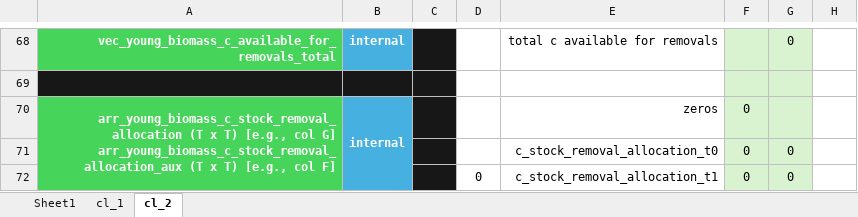
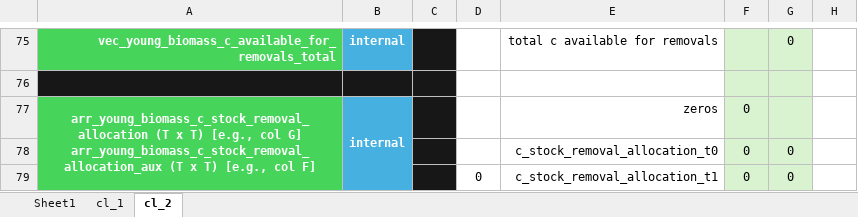
Before and after one commit to jcsyme/sisepuede, an Excel workbook: sisepuede/ref/validation_workbooks/carbon_ledger.xlsx, sheet cl_2, drawn as a sheet; only a part is shown, gaps mark what is left out; values as stored, in another font and other column widths than the file's, no borders; removed rows and columns are numbered as before the commit, all else as after; the diff covers the shown part only; the diff names each change by its address in the sheet, - before the commit and + after, or states it on an @@ line.

Commit message:
intermediate update, nearly completed variable transfer to carbon_ledger

```diff
--- a/sisepuede/ref/validation_workbooks/carbon_ledger.xlsx (sheet cl_2)
+++ b/sisepuede/ref/validation_workbooks/carbon_ledger.xlsx (sheet cl_2)
-A77 alignment: right
+A77 alignment: center
-A70:A73 merged
+A77:A81 merged
-B70:B73 merged
+B77:B81 merged
```
Also changed, not shown: 40 added rows, 32 removed rows, 45 edited cells, cell formats and merged cells elsewhere in this sheet, formulas that keep their value, 1 other file.
